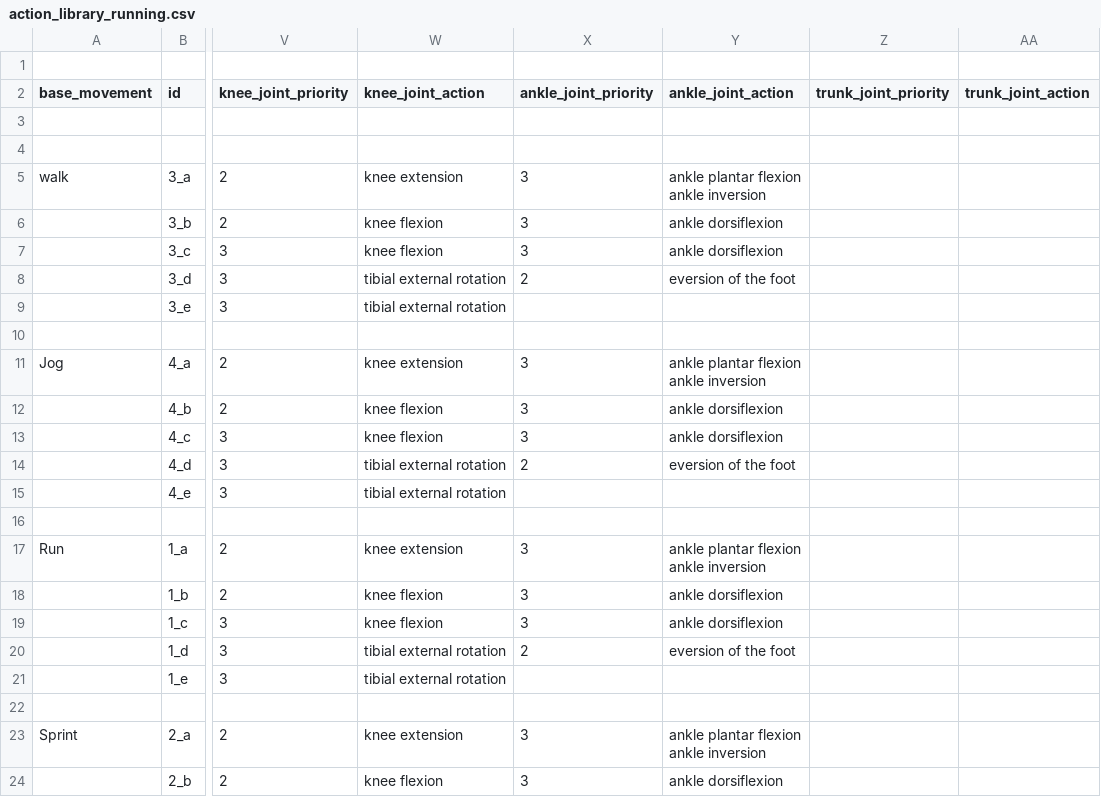
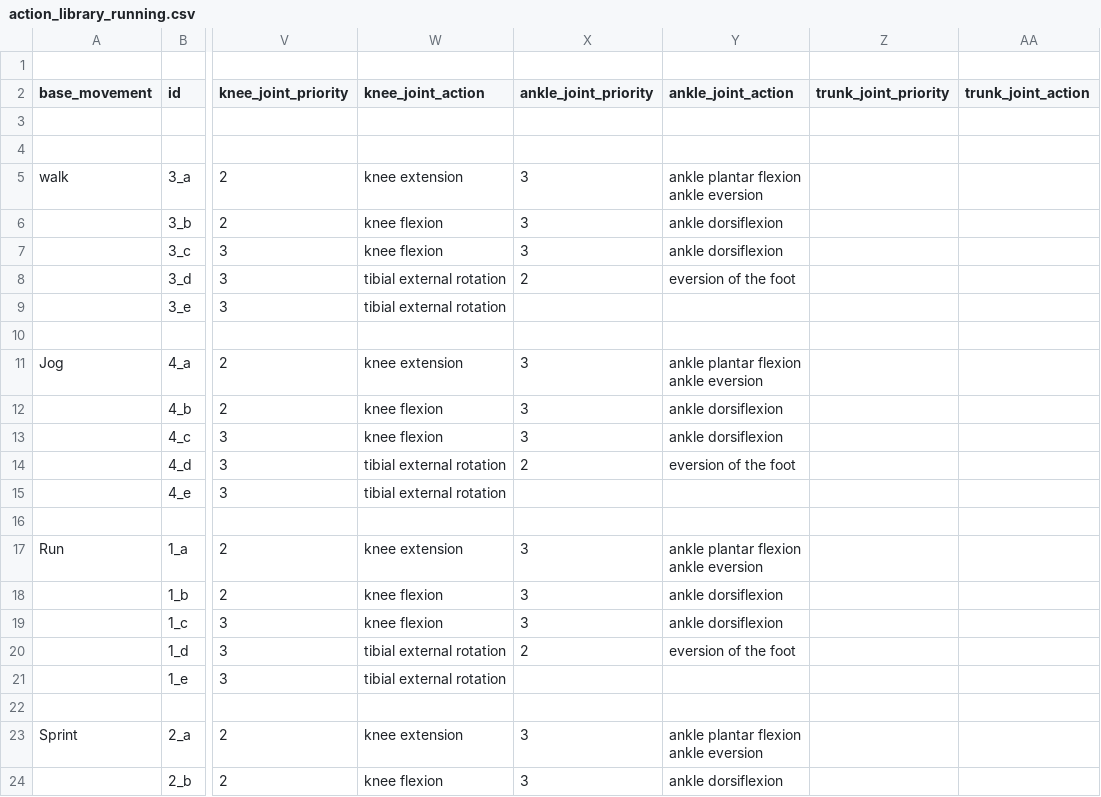
Before and after one commit to biometrixtech/plans, a CSV file: database/action_library_running.csv, drawn as a sheet; only a part is shown, gaps mark what is left out; ↵ is a line break in a cell; the diff names each change by its address in the sheet, - before the commit and + after, or states it on an @@ line.

```diff
--- a/database/action_library_running.csv
+++ b/database/action_library_running.csv
-Y5 (ankle_joint_action): ankle plantar flexion ↵ ankle inversion
+Y5 (ankle_joint_action): ankle plantar flexion ↵ ankle eversion
-Y11 (ankle_joint_action): ankle plantar flexion ↵ ankle inversion
+Y11 (ankle_joint_action): ankle plantar flexion ↵ ankle eversion
-Y17 (ankle_joint_action): ankle plantar flexion ↵ ankle inversion
+Y17 (ankle_joint_action): ankle plantar flexion ↵ ankle eversion
-Y23 (ankle_joint_action): ankle plantar flexion ↵ ankle inversion
+Y23 (ankle_joint_action): ankle plantar flexion ↵ ankle eversion
```
Also changed, not shown: database/movement_library_demo.csv, 4 other files.
